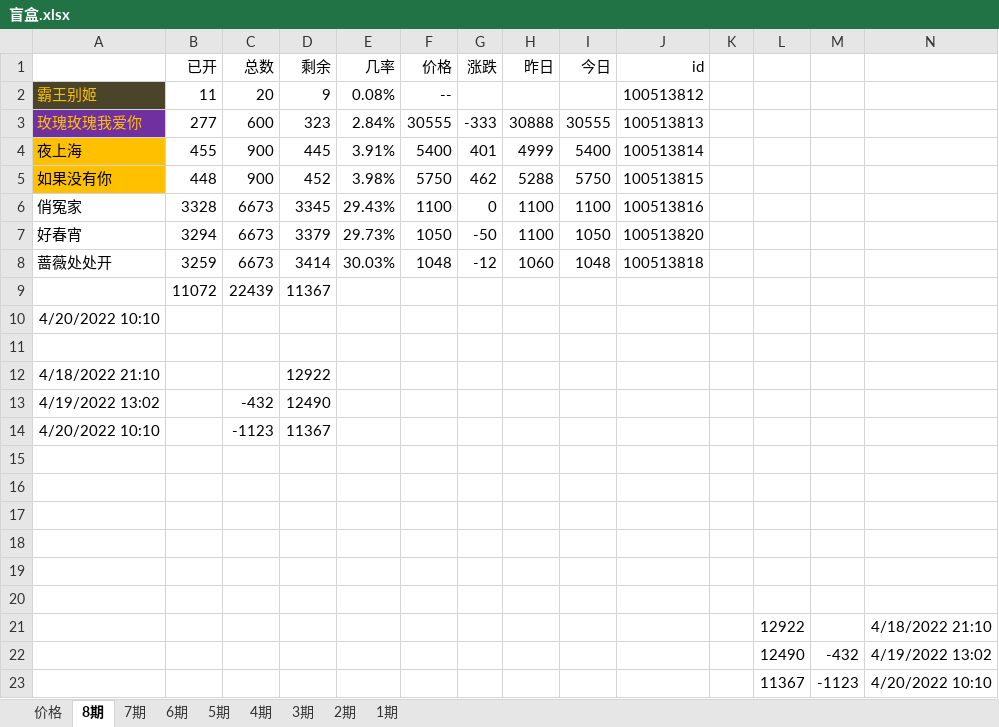
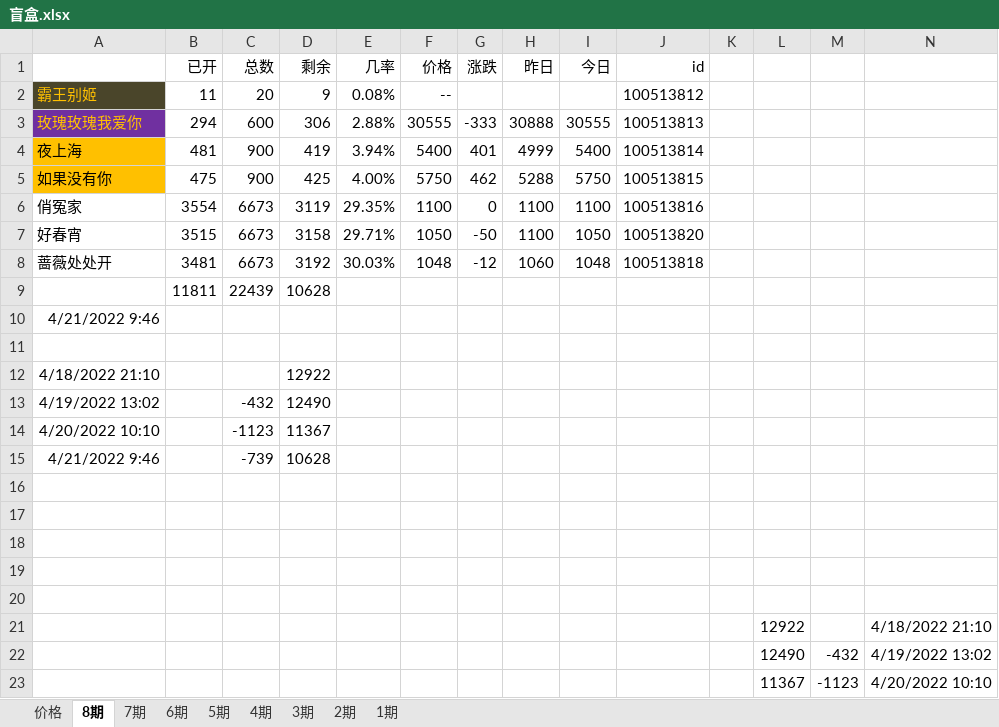
Before and after one commit to 755966092/755966092.github.io, an Excel workbook: xlsx/盲盒.xlsx, sheet 8期, drawn as a sheet; values as stored, in another font and other column widths than the file's, no borders; charts and pictures not drawn; removed rows and columns are numbered as before the commit, all else as after; the diff names each change by its address in the sheet, - before the commit and + after, or states it on an @@ line.

```diff
--- a/xlsx/盲盒.xlsx (sheet 8期)
+++ b/xlsx/盲盒.xlsx (sheet 8期)
-B3 (已开): 277
+B3 (已开): 294
-D3 (剩余): 323
+D3 (剩余): 306
-E3 (几率): 2.84%
+E3 (几率): 2.88%
-B4 (已开): 455
+B4 (已开): 481
-D4 (剩余): 445
+D4 (剩余): 419
-E4 (几率): 3.91%
+E4 (几率): 3.94%
-B5 (已开): 448
+B5 (已开): 475
-D5 (剩余): 452
+D5 (剩余): 425
-E5 (几率): 3.98%
+E5 (几率): 4.00%
-B6 (已开): 3328
+B6 (已开): 3554
-D6 (剩余): 3345
+D6 (剩余): 3119
-E6 (几率): 29.43%
+E6 (几率): 29.35%
-B7 (已开): 3294
+B7 (已开): 3515
-D7 (剩余): 3379
+D7 (剩余): 3158
-E7 (几率): 29.73%
+E7 (几率): 29.71%
-B8 (已开): 3259
+B8 (已开): 3481
-D8 (剩余): 3414
+D8 (剩余): 3192
-row 9:  | 11072 | 22439 | 11367
+row 9:  | 11811 | 22439 | 10628
-A10: 4/20/2022 10:10
+A10: 4/21/2022 9:46
-row 15: (empty)
+row 15: 4/21/2022 9:46 |  | -739 | 10628
```
Also changed, not shown: sheet 7期, 2 other files.
